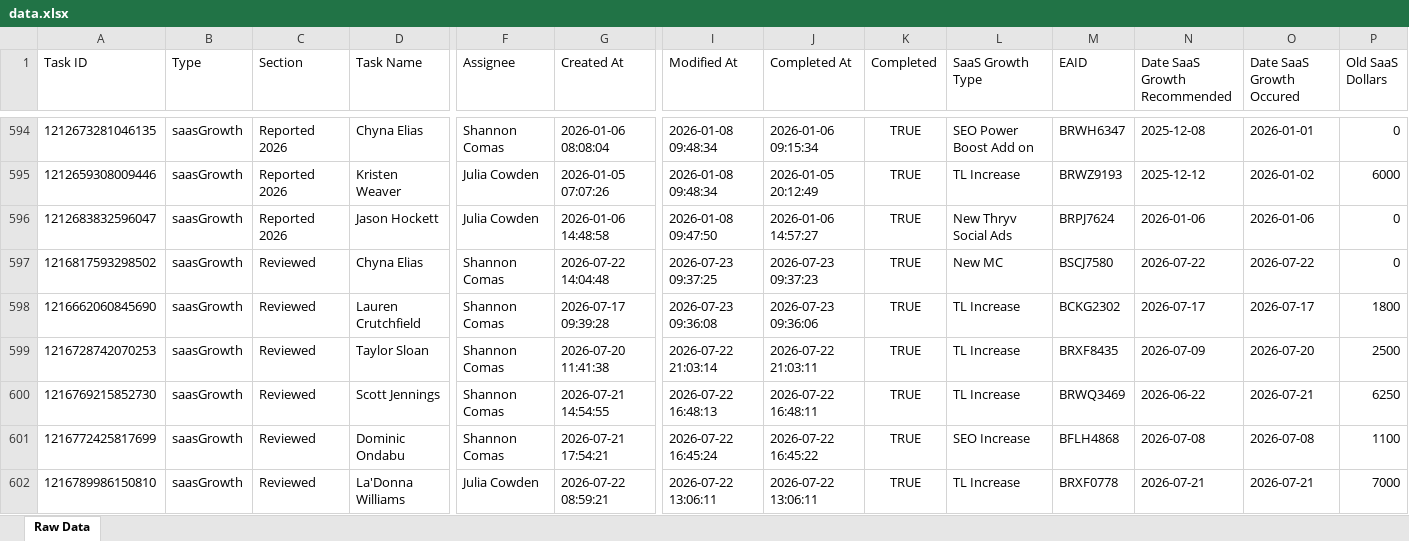
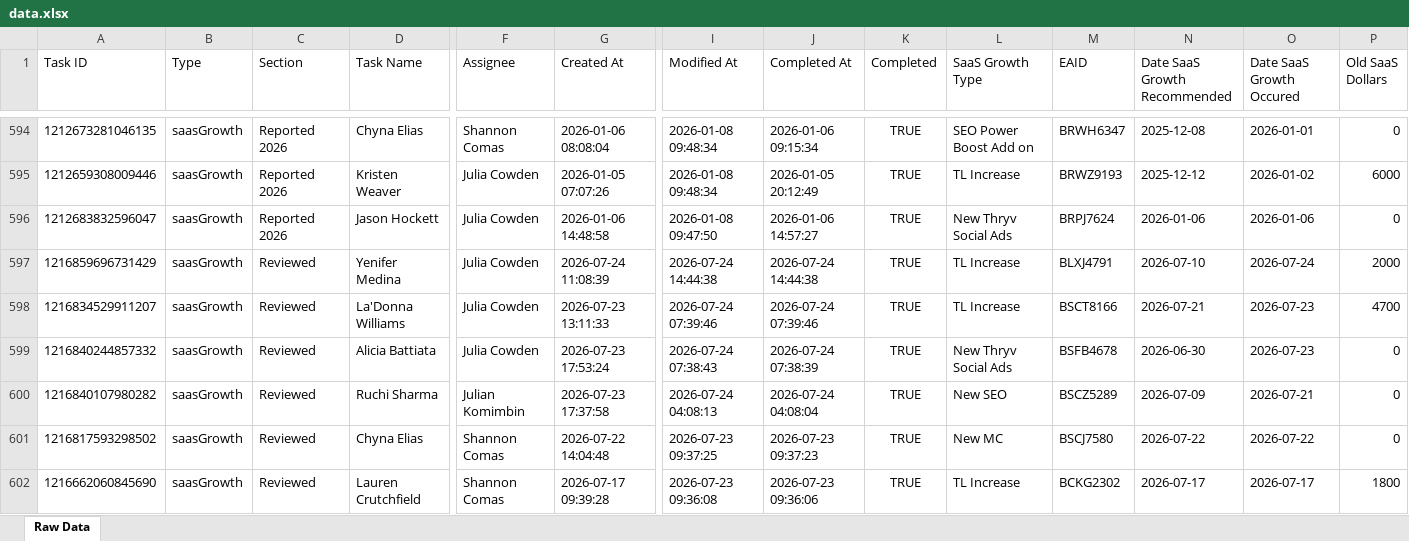
Before and after one commit to timramosthryv/saas-growth-dashboard, an Excel workbook: data.xlsx, sheet Raw Data, drawn as a sheet; only a part is shown, gaps mark what is left out; the shorter side is filled out with more unchanged rows; values as stored, in another font and other column widths than the file's, no borders; rows hold the shown columns only; the diff names each change by its address in the sheet, - before the commit and + after, or states it on an @@ line.

```diff
--- a/data.xlsx (sheet Raw Data)
+++ b/data.xlsx (sheet Raw Data)
+row 597: 1216859696731429 | saasGrowth | Reviewed | Yenifer Medina | Julia Cowden | 2026-07-24 11:08:39 | 2026-07-24 14:44:38 | 2026-07-24 14:44:38 | TRUE | TL Increase | BLXJ4791 | 2026-07-10 | 2026-07-24 | 2000
+row 598: 1216834529911207 | saasGrowth | Reviewed | La'Donna Williams | Julia Cowden | 2026-07-23 13:11:33 | 2026-07-24 07:39:46 | 2026-07-24 07:39:46 | TRUE | TL Increase | BSCT8166 | 2026-07-21 | 2026-07-23 | 4700
+row 599: 1216840244857332 | saasGrowth | Reviewed | Alicia Battiata | Julia Cowden | 2026-07-23 17:53:24 | 2026-07-24 07:38:43 | 2026-07-24 07:38:39 | TRUE | New Thryv Social Ads | BSFB4678 | 2026-06-30 | 2026-07-23 | 0
+row 600: 1216840107980282 | saasGrowth | Reviewed | Ruchi Sharma | Julian Komimbin | 2026-07-23 17:37:58 | 2026-07-24 04:08:13 | 2026-07-24 04:08:04 | TRUE | New SEO | BSCZ5289 | 2026-07-09 | 2026-07-21 | 0
```
Also changed, not shown: 1 other file.
